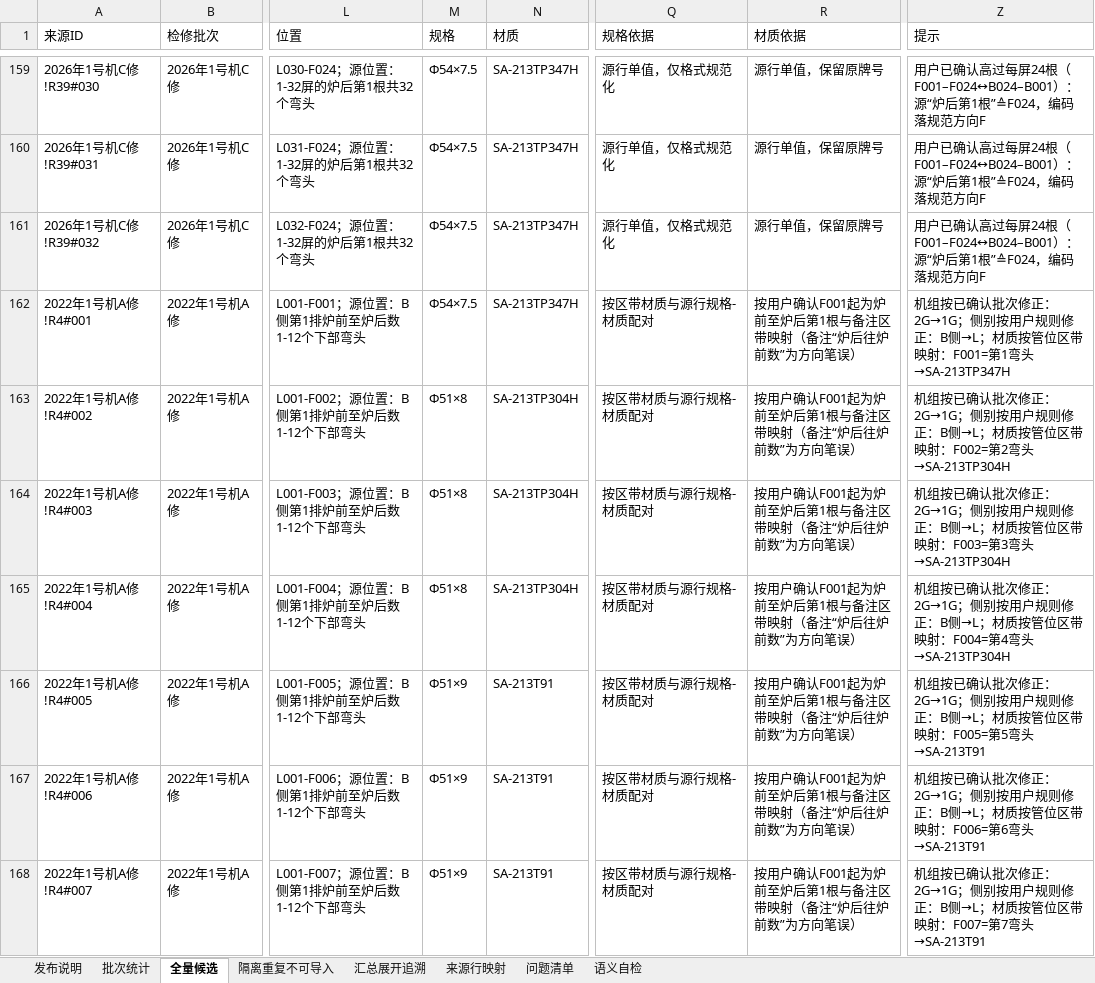
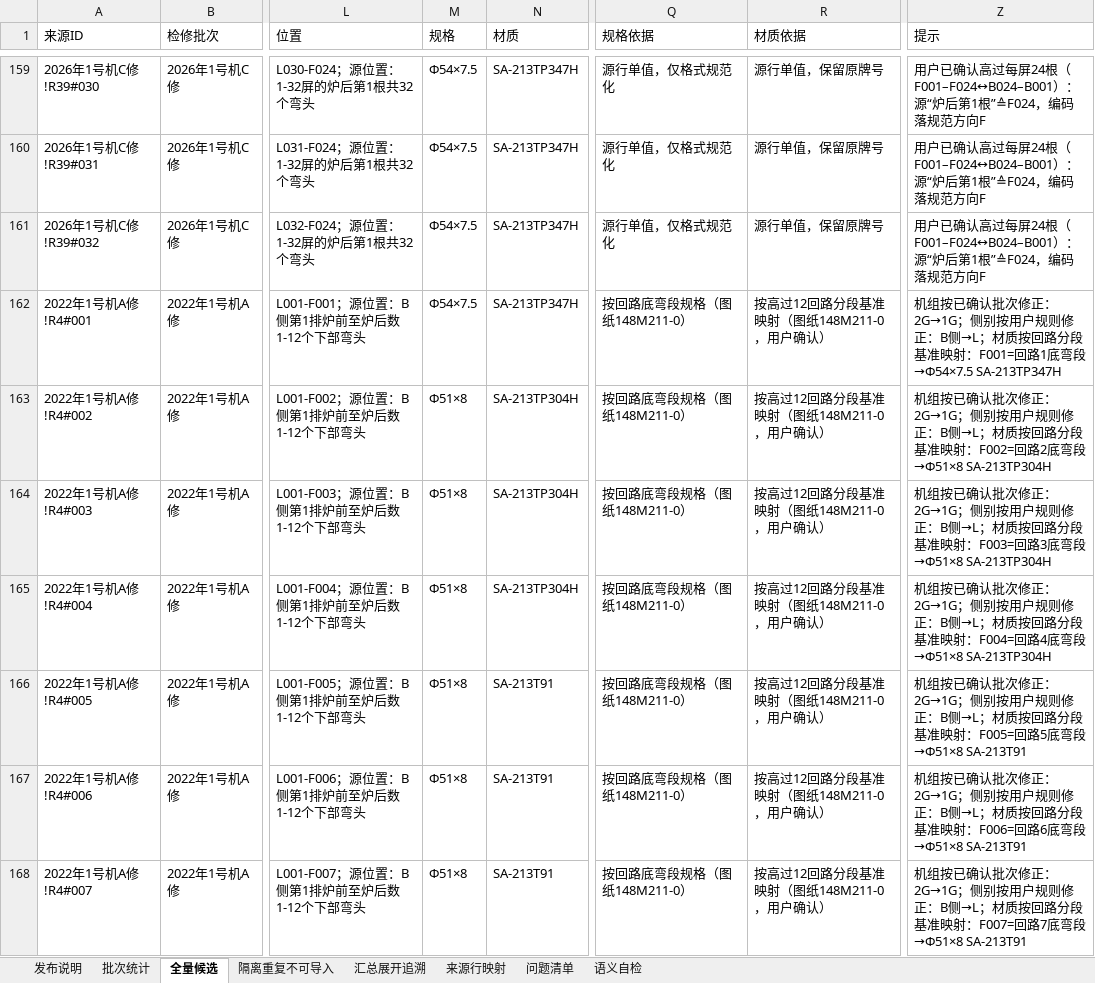
Before and after one commit to xiaolong2438/BOILER-TUBE-LIFECYCLE-MANAGEMENT-SYSTEM, an Excel workbook: data-cleaning/verified/数据清洗审计.xlsx, sheet 全量候选, drawn as a sheet; only a part is shown, gaps mark what is left out; values as stored, in another font and other column widths than the file's, no cell formats; the diff covers the shown part only; the diff names each change by its address in the sheet, - before the commit and + after, or states it on an @@ line.

Commit message:
feat: 高过12回路材质分段基准——清洗v8按回路推导W记录材质规格+图纸页内置基准表
- 用户确认(2026-10-31)12回路结构：回路=前腿F00k↓+后腿F(25-k)↑，底弯件=前腿末段；
  回路1=Φ54×7.5 TP347H、2-4=Φ51×8 TP304H、5-7及12=Φ51×8 T91、8-11=Φ51×9 12Cr1MoVG
- 清洗脚本v8：删除旧区带配对，GGRQ W记录材质/规格改回路基准推导；T91底弯规格
  Φ51×9→Φ51×8（76条）；GZRQ仍按前7根区带
- 设计图纸页内置「高温过热器材质分段基准（12回路）」表，JS与Python单一事实源同步（测试保证）
- v8数据包464条重新发布；配对出处回归更新为回路基准确认集

```diff
--- a/data-cleaning/verified/数据清洗审计.xlsx (sheet 全量候选)
+++ b/data-cleaning/verified/数据清洗审计.xlsx (sheet 全量候选)
-Q162:Q168 (规格依据): 按区带材质与源行规格-材质配对
+Q162:Q168 (规格依据): 按回路底弯段规格（图纸148M211-0）
-R162:R168 (材质依据): 按用户确认F001起为炉前至炉后第1根与备注区带映射（备注“炉后往炉前数”为方向笔误）
+R162:R168 (材质依据): 按高过12回路分段基准映射（图纸148M211-0，用户确认）
-Z162 (提示): …；材质按管位区带映射：F001=第1弯头→SA-213TP347H
+Z162 (提示): …；材质按回路分段基准映射：F001=回路1底弯段→Φ54×7.5 SA-213TP347H
-Z163 (提示): …；材质按管位区带映射：F002=第2弯头→SA-213TP304H
+Z163 (提示): …；材质按回路分段基准映射：F002=回路2底弯段→Φ51×8 SA-213TP304H
-Z164 (提示): …；材质按管位区带映射：F003=第3弯头→SA-213TP304H
+Z164 (提示): …；材质按回路分段基准映射：F003=回路3底弯段→Φ51×8 SA-213TP304H
-Z165 (提示): …；材质按管位区带映射：F004=第4弯头→SA-213TP304H
+Z165 (提示): …；材质按回路分段基准映射：F004=回路4底弯段→Φ51×8 SA-213TP304H
-M166:M168 (规格): Φ51×9
+M166:M168 (规格): Φ51×8
-Z166 (提示): …；材质按管位区带映射：F005=第5弯头→SA-213T91
+Z166 (提示): …；材质按回路分段基准映射：F005=回路5底弯段→Φ51×8 SA-213T91
-Z167 (提示): …；材质按管位区带映射：F006=第6弯头→SA-213T91
+Z167 (提示): …；材质按回路分段基准映射：F006=回路6底弯段→Φ51×8 SA-213T91
-Z168 (提示): …；材质按管位区带映射：F007=第7弯头→SA-213T91
+Z168 (提示): …；材质按回路分段基准映射：F007=回路7底弯段→Φ51×8 SA-213T91
```
Also changed, not shown: 724 edited cells elsewhere in this sheet, sheet 汇总展开追溯, sheet 来源行映射, sheet 隔离重复不可导入, sheet 问题清单, sheet 批次统计, sheet 语义自检, 1 more sheet, cell formats, data-cleaning/verified/增量_2026年1号机C修_汇总展开91.xlsx, data-cleaning/verified/导入_2021年2号机A修.xlsx, 15 other files.
